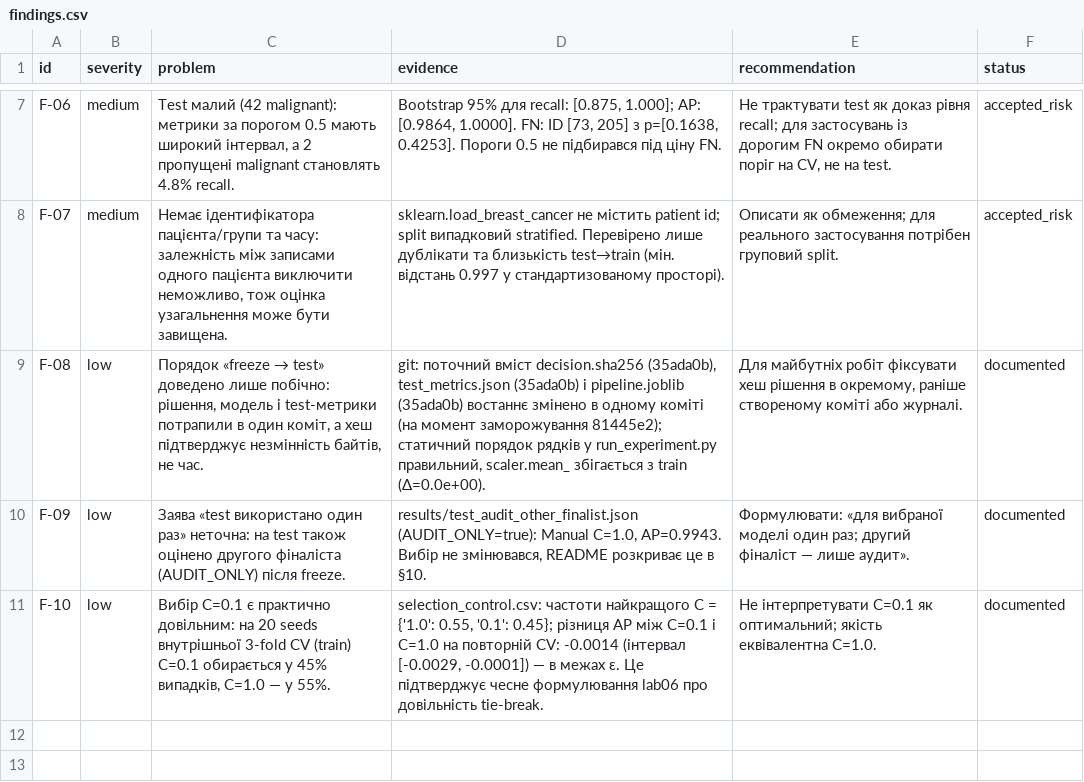
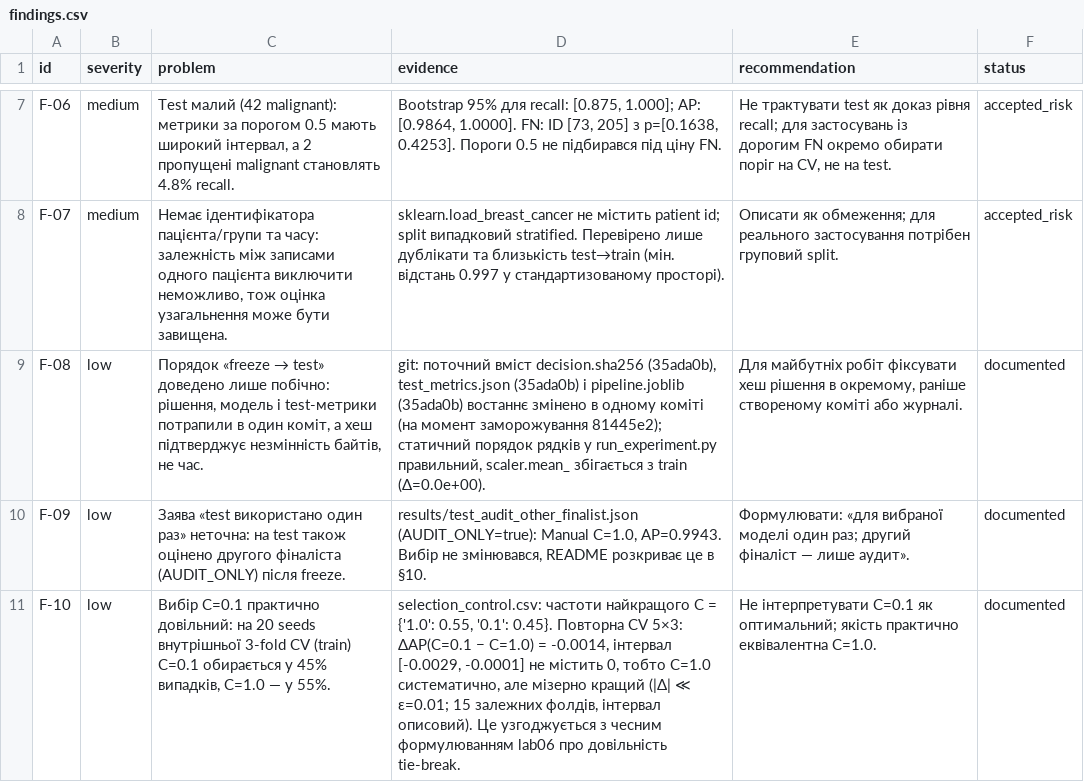
Before and after one commit to solomiiakovalchuk/machineLearning, a CSV file: practical07/results/findings.csv, drawn as a sheet; only a part is shown, gaps mark what is left out.

Commit message:
practical07: clip metric intervals to [0, 1] and fix overstated wording
AP bootstrap upper bound was 1.0000000000000002. The C=0.1 vs C=1.0 finding
claimed "within noise" although the paired interval excludes 0. Redraw
figures with clipped titles, covering legends and a misleading axis scale.

```diff
--- a/practical07/results/findings.csv
+++ b/practical07/results/findings.csv
@@ -10,2 +10,2 @@ F-08,low,"Порядок «freeze → test» доведено лише побі
 F-09,low,Заява «test використано один раз» неточна: на test також оцінено другого фіналіста (AUDIT_ONLY) після freeze.,"results/test_audit_other_finalist.json (AUDIT_ONLY=true): Manual C=1.0, AP=0.9943. Вибір не змінювався, README розкриває це в §10.",Формулювати: «для вибраної моделі один раз; другий фіналіст — лише аудит».,documented
-F-10,low,"Вибір C=0.1 є практично довільним: на 20 seeds внутрішньої 3-fold CV (train) C=0.1 обирається у 45% випадків, C=1.0 — у 55%.","selection_control.csv: частоти найкращого C = {'1.0': 0.55, '0.1': 0.45}; різниця AP між C=0.1 і C=1.0 на повторній CV: -0.0014 (інтервал [-0.0029, -0.0001]) — в межах ε. Це підтверджує чесне формулювання lab06 про довільність tie-break.",Не інтерпретувати C=0.1 як оптимальний; якість еквівалентна C=1.0.,documented
+F-10,low,"Вибір C=0.1 практично довільний: на 20 seeds внутрішньої 3-fold CV (train) C=0.1 обирається у 45% випадків, C=1.0 — у 55%.","selection_control.csv: частоти найкращого C = {'1.0': 0.55, '0.1': 0.45}. Повторна CV 5×3: ΔAP(C=0.1 − C=1.0) = -0.0014, інтервал [-0.0029, -0.0001] не містить 0, тобто C=1.0 систематично, але мізерно кращий (|Δ| ≪ ε=0.01; 15 залежних фолдів, інтервал описовий). Це узгоджується з чесним формулюванням lab06 про довільність tie-break.",Не інтерпретувати C=0.1 як оптимальний; якість практично еквівалентна C=1.0.,documented
```
Also changed, not shown: 12 other files.
